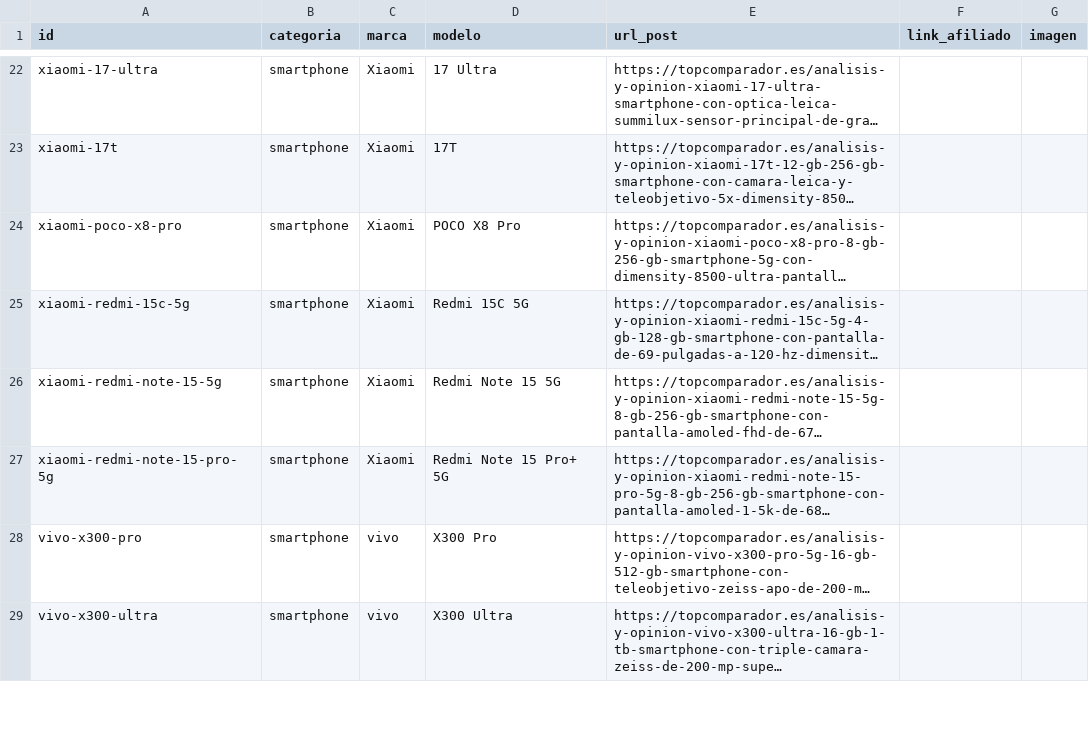
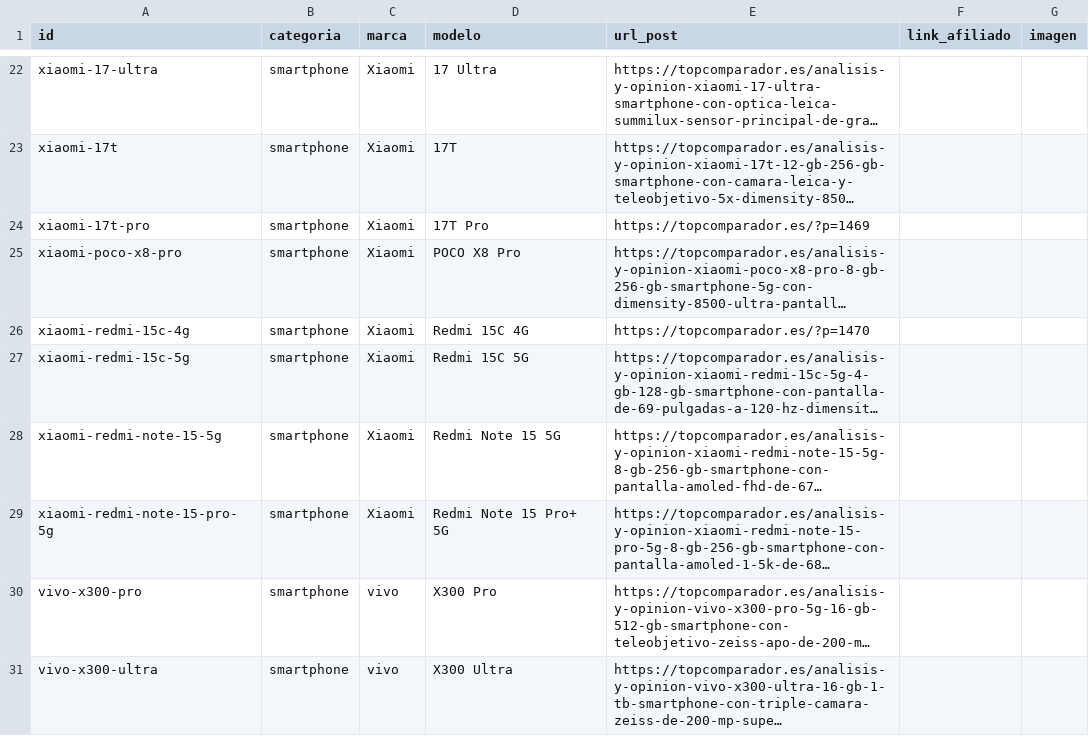
Before and after one commit to educastro120-maker/comparador-amazon-ia, a CSV file: data/enlaces_manual.csv, drawn as a sheet; only a part is shown, gaps mark what is left out; long unchanged cells end in …; the diff names each change by its address in the sheet, - before the commit and + after, or states it on an @@ line.

Commit message:
Robot: actualizar memoria (data/)

```diff
--- a/data/enlaces_manual.csv
+++ b/data/enlaces_manual.csv
+row 24: xiaomi-17t-pro | smartphone | Xiaomi | 17T Pro | https://topcomparador.es/?p=1469
+row 26: xiaomi-redmi-15c-4g | smartphone | Xiaomi | Redmi 15C 4G | https://topcomparador.es/?p=1470
```
Also changed, not shown: 3 other files.
